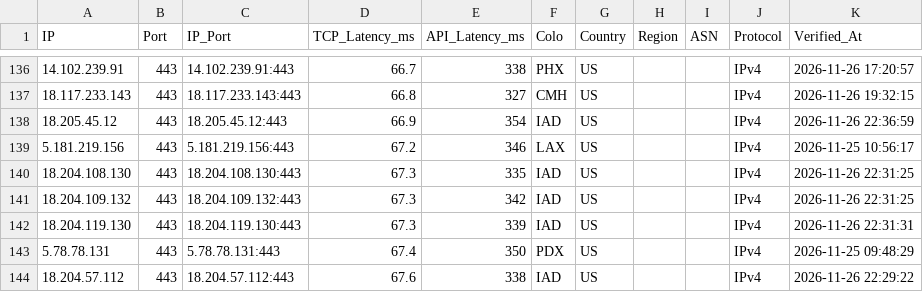
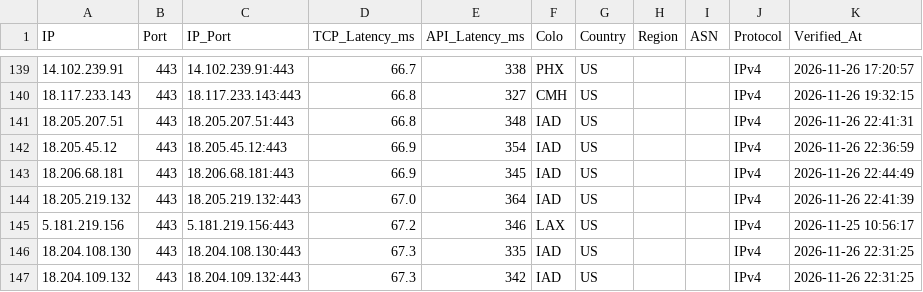
Before and after one commit to hjnzx01/ce-text-2, a CSV file: output/cf_verified.csv, drawn as a sheet; only a part is shown, gaps mark what is left out; the shorter side is filled out with more unchanged rows; the diff covers the shown part only.

```diff
--- a/output/cf_verified.csv
+++ b/output/cf_verified.csv
@@ -137,3 +140,6 @@ IP,Port,IP_Port,TCP_Latency_ms,API_Latency_ms,Colo,Country,Region,ASN,Protocol,V
 18.117.233.143,443,18.117.233.143:443,66.8,327,CMH,US,,,IPv4,2026-11-26 19:32:15
+18.205.207.51,443,18.205.207.51:443,66.8,348,IAD,US,,,IPv4,2026-11-26 22:41:31
 18.205.45.12,443,18.205.45.12:443,66.9,354,IAD,US,,,IPv4,2026-11-26 22:36:59
+18.206.68.181,443,18.206.68.181:443,66.9,345,IAD,US,,,IPv4,2026-11-26 22:44:49
+18.205.219.132,443,18.205.219.132:443,67.0,364,IAD,US,,,IPv4,2026-11-26 22:41:39
 5.181.219.156,443,5.181.219.156:443,67.2,346,LAX,US,,,IPv4,2026-11-25 10:56:17
```
Also changed, not shown: 8 added rows elsewhere in this file, 3 other files.
